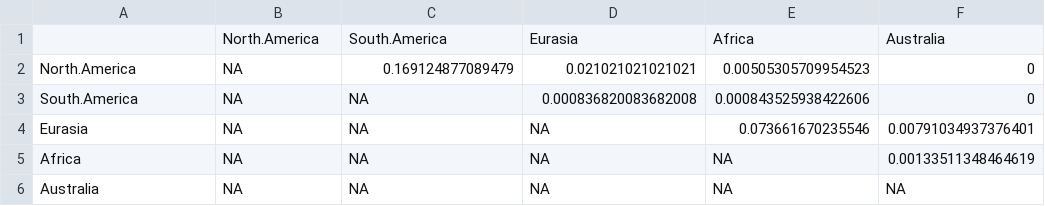
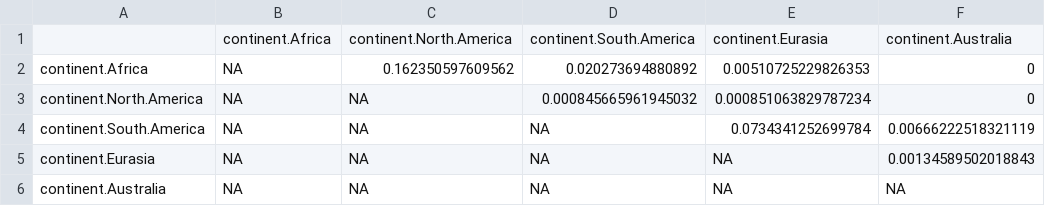
Before and after one commit to SmithLabUNM/GlobeTrotters, a CSV file: Data/sorensen.index.csv, drawn as a sheet.

```diff
--- a/Data/sorensen.index.csv
+++ b/Data/sorensen.index.csv
@@ -1,6 +1,6 @@
-"","North.America","South.America","Eurasia","Africa","Australia"
-"North.America",NA,0.169124877089479,0.021021021021021,0.00505305709954523,0
-"South.America",NA,NA,0.000836820083682008,0.000843525938422606,0
-"Eurasia",NA,NA,NA,0.073661670235546,0.00791034937376401
-"Africa",NA,NA,NA,NA,0.00133511348464619
-"Australia",NA,NA,NA,NA,NA
+"","continent.Africa","continent.North.America","continent.South.America","continent.Eurasia","continent.Australia"
+"continent.Africa",NA,0.162350597609562,0.020273694880892,0.00510725229826353,0
+"continent.North.America",NA,NA,0.000845665961945032,0.000851063829787234,0
+"continent.South.America",NA,NA,NA,0.0734341252699784,0.00666222518321119
+"continent.Eurasia",NA,NA,NA,NA,0.00134589502018843
+"continent.Australia",NA,NA,NA,NA,NA
```
Also changed, not shown: Results/diet.breadth.results.csv, 13 other files.
